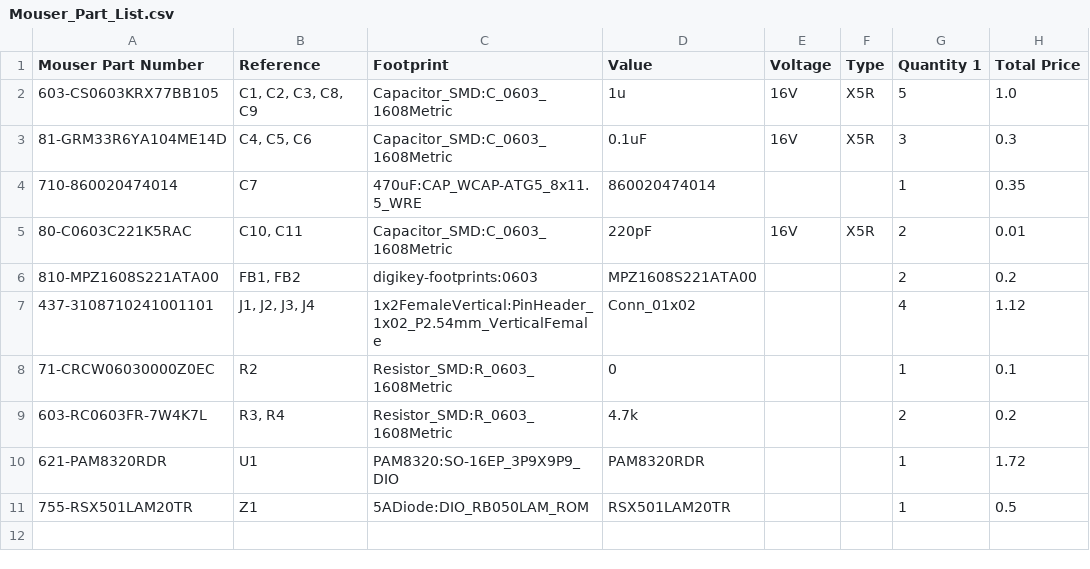
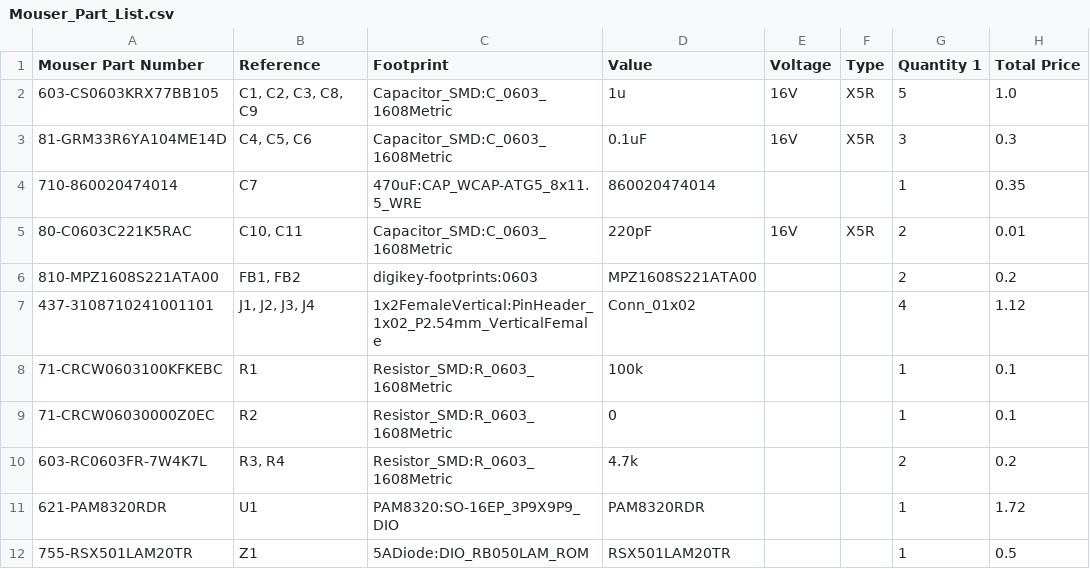
Before and after one commit to adliechty/20W_Speaker_Driver, a CSV file: Mouser_Part_List.csv, drawn as a sheet.

```diff
--- a/Mouser_Part_List.csv
+++ b/Mouser_Part_List.csv
@@ -7,2 +7,3 @@ Mouser Part Number,Reference,Footprint,Value,Voltage,Type,Quantity 1,Total Price
 437-3108710241001101,"J1, J2, J3, J4",1x2FemaleVertical:PinHeader_1x02_P2.54mm_VerticalFemale,Conn_01x02,,,4,1.12
+71-CRCW0603100KFKEBC,R1,Resistor_SMD:R_0603_1608Metric,100k,,,1,0.1
 71-CRCW06030000Z0EC,R2,Resistor_SMD:R_0603_1608Metric,0,,,1,0.1
```
Also changed, not shown: 20W_Speaker.csv, BOM_Summary.csv, 7 other files.
